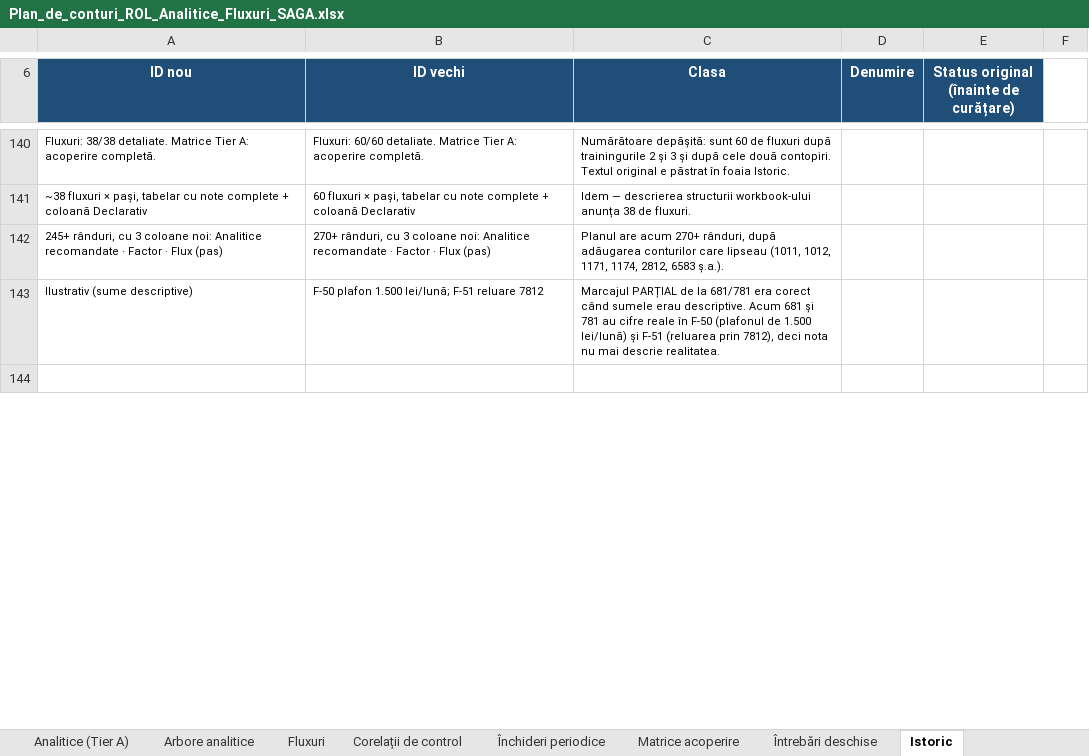
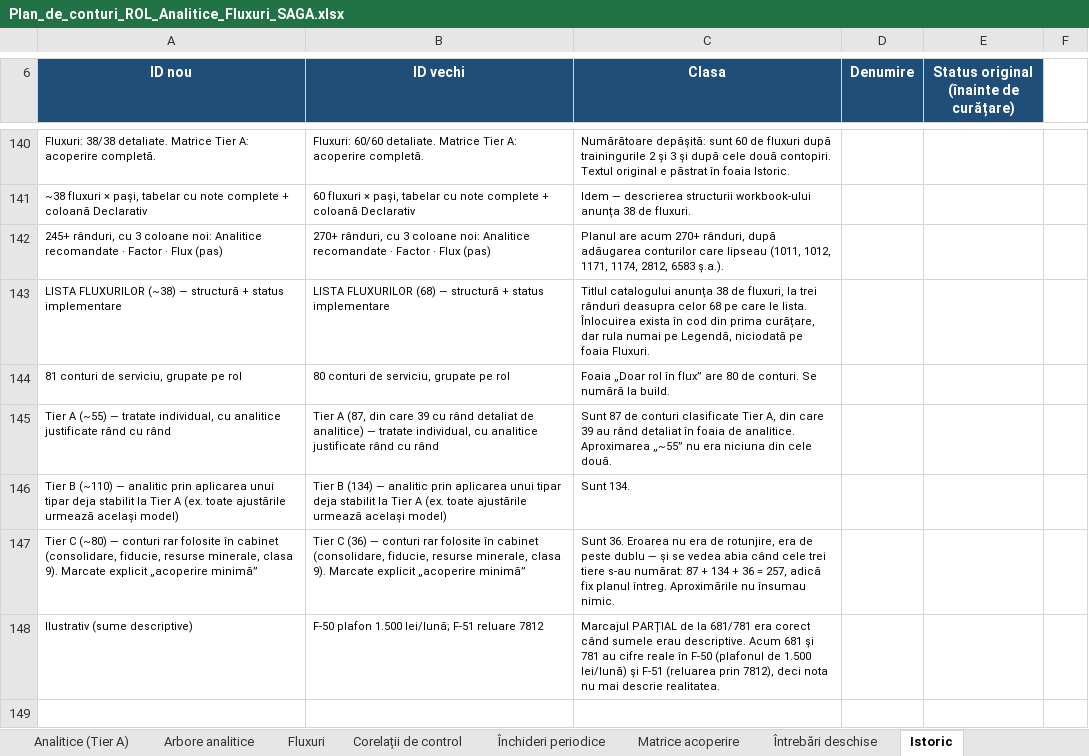
Before and after one commit to lucapaguroidea-ops/9LIFE_CURSCONTA, an Excel workbook: dist/Plan_de_conturi_ROL_Analitice_Fluxuri_SAGA.xlsx, sheet Istoric, drawn as a sheet; only a part is shown, gaps mark what is left out; values as stored, in another font and other column widths than the file's, no borders; the diff names each change by its address in the sheet, - before the commit and + after, or states it on an @@ line.

```diff
--- a/dist/Plan_de_conturi_ROL_Analitice_Fluxuri_SAGA.xlsx (sheet Istoric)
+++ b/dist/Plan_de_conturi_ROL_Analitice_Fluxuri_SAGA.xlsx (sheet Istoric)
+row 143: LISTA FLUXURILOR (~38) — structură + status implementare | LISTA FLUXURILOR (68) — structură + status implementare | Titlul catalogului anunța 38 de fluxuri, la trei rânduri deasupra celor 68 pe care le lista. Înlocuirea exista în cod din prima curățare, dar rula numai pe Legendă, niciodată pe foaia Fluxuri.
+row 144: 81 conturi de serviciu, grupate pe rol | 80 conturi de serviciu, grupate pe rol | Foaia „Doar rol în flux” are 80 de conturi. Se numără la build.
+row 145: Tier A (~55) — tratate individual, cu analitice justificate rând cu rând | Tier A (87, din care 39 cu rând detaliat de analitice) — tratate individual, cu analitice justificate rând cu rând | Sunt 87 de conturi clasificate Tier A, din care 39 au rând detaliat în foaia de analitice. Aproximarea „~55” nu era niciuna din cele două.
+row 146: Tier B (~110) — analitic prin aplicarea unui tipar deja stabilit la Tier A (ex. toate ajustările urmează același model) | Tier B (134) — analitic prin aplicarea unui tipar deja stabilit la Tier A (ex. toate ajustările urmează același model) | Sunt 134.
+row 147: Tier C (~80) — conturi rar folosite în cabinet (consolidare, fiducie, resurse minerale, clasa 9). Marcate explicit „acoperire minimă” | Tier C (36) — conturi rar folosite în cabinet (consolidare, fiducie, resurse minerale, clasa 9). Marcate explicit „acoperire minimă” | Sunt 36. Eroarea nu era de rotunjire, era de peste dublu — și se vedea abia când cele trei tiere s-au numărat: 87 + 134 + 36 = 257, adică fix planul întreg. Aproximările nu însumau nimic.
```
Also changed, not shown: sheet Legendă, sheet Fluxuri, dist/Module_Declarative_Fluxuri.xlsx, dist/pachet/1-plan-de-conturi.xlsx, 22 other files.
